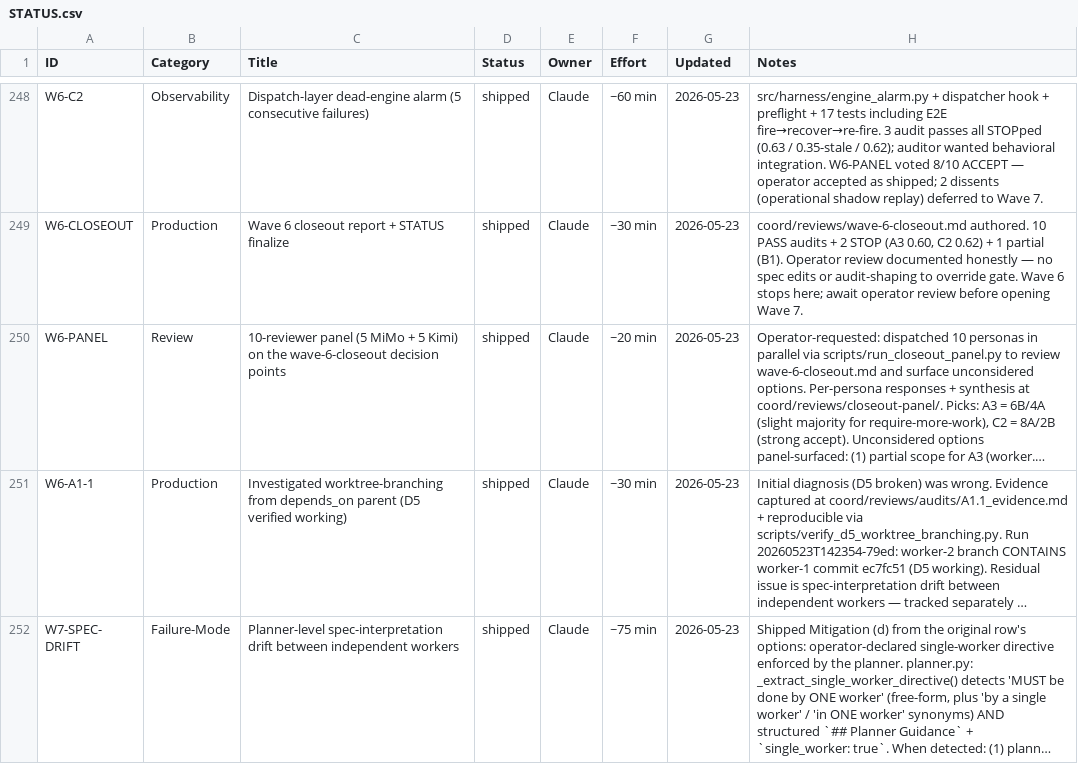
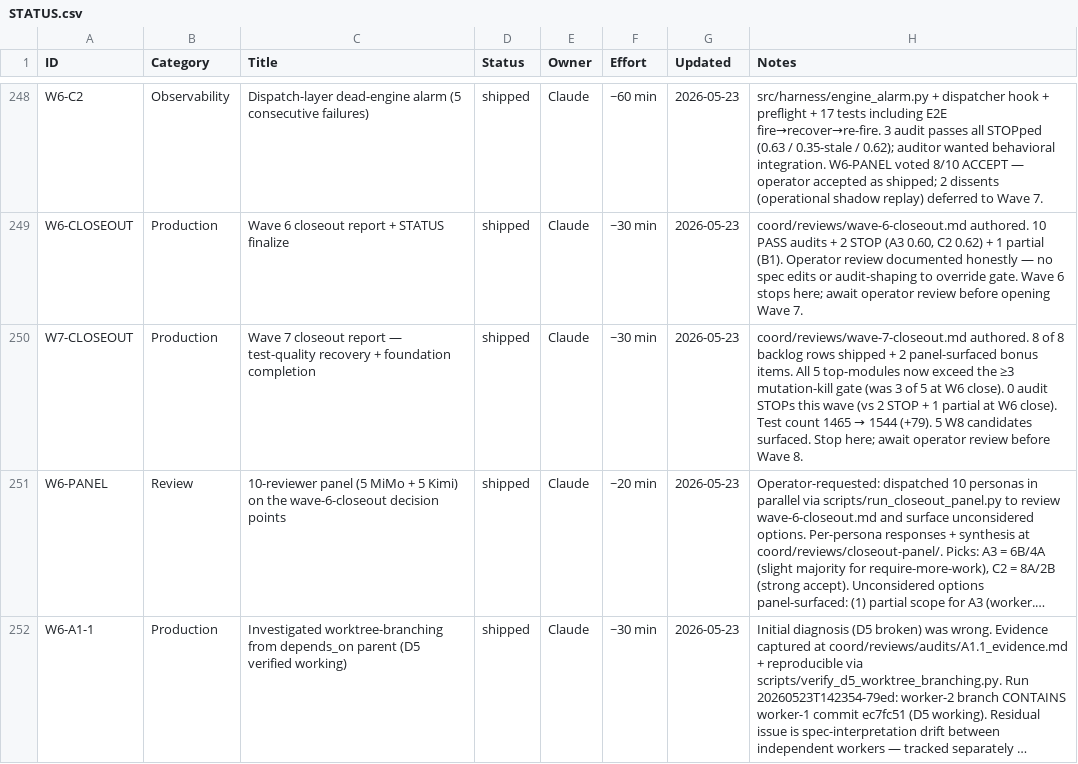
Before and after one commit to xaxiuegg/xaxiu-harness, a CSV file: coord/STATUS.csv, drawn as a sheet; only a part is shown, gaps mark what is left out; the shorter side is filled out with more unchanged rows; long unchanged cells end in …; the diff names each change by its address in the sheet, - before the commit and + after, or states it on an @@ line.

```diff
--- a/coord/STATUS.csv
+++ b/coord/STATUS.csv
+row 250: W7-CLOSEOUT | Production | Wave 7 closeout report — test-quality recovery + foundation completion | shipped | Claude | ~30 min | 2026-05-23 | coord/reviews/wave-7-closeout.md authored. 8 of 8 backlog rows shipped + 2 panel-surfaced bonus items. All 5 top-modules now exceed the ≥3 mutation-kill gate (was 3 of 5 at W6 close). 0 audit STOPs this wave (vs 2 STOP + 1 partial at W6 close). Test count 1465 → 1544 (+79). 5 W8 candidates surfaced. Stop here; await operator review before Wave 8.
```
Also changed, not shown: 1 other file.
